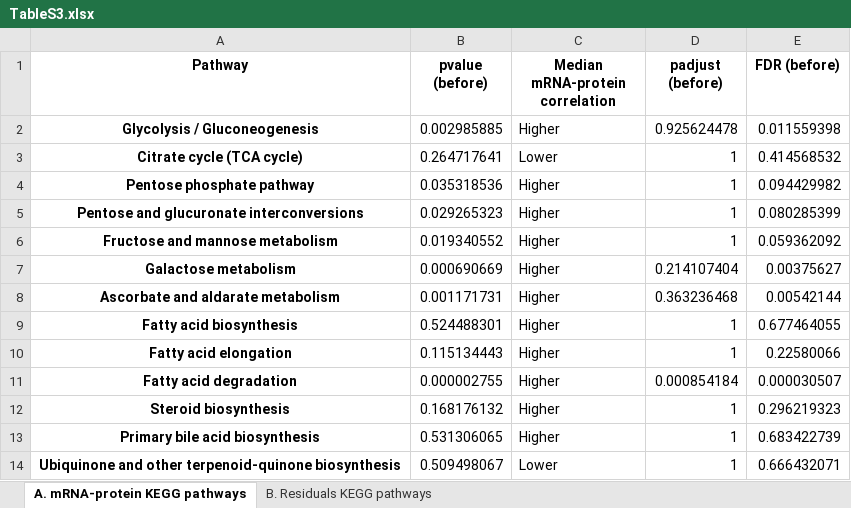
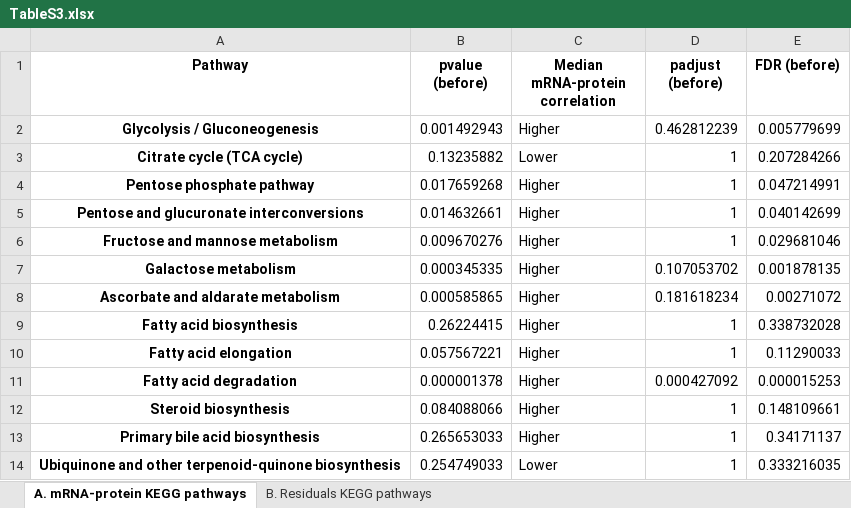
Before and after one commit to cancergenetics/limitations_of_omics_reproducibility, an Excel workbook: local_data/results/TableS3.xlsx, sheet A. mRNA-protein KEGG pathways, drawn as a sheet; only a part is shown; values as stored, in another font and other column widths than the file's, no borders; the diff covers the shown part only; the diff names each change by its address in the sheet, - before the commit and + after, or states it on an @@ line.

```diff
--- a/local_data/results/TableS3.xlsx (sheet A. mRNA-protein KEGG pathways)
+++ b/local_data/results/TableS3.xlsx (sheet A. mRNA-protein KEGG pathways)
-B2 (pvalue (before)): 0.002985885
+B2 (pvalue (before)): 0.001492943
-D2 (padjust (before)): 0.925624478
+D2 (padjust (before)): 0.462812239
-E2 (FDR (before)): 0.011559398
+E2 (FDR (before)): 0.005779699
-B3 (pvalue (before)): 0.264717641
+B3 (pvalue (before)): 0.13235882
-E3 (FDR (before)): 0.414568532
+E3 (FDR (before)): 0.207284266
-B4 (pvalue (before)): 0.035318536
+B4 (pvalue (before)): 0.017659268
-E4 (FDR (before)): 0.094429982
+E4 (FDR (before)): 0.047214991
-B5 (pvalue (before)): 0.029265323
+B5 (pvalue (before)): 0.014632661
-E5 (FDR (before)): 0.080285399
+E5 (FDR (before)): 0.040142699
-B6 (pvalue (before)): 0.019340552
+B6 (pvalue (before)): 0.009670276
-E6 (FDR (before)): 0.059362092
+E6 (FDR (before)): 0.029681046
-B7 (pvalue (before)): 0.000690669
+B7 (pvalue (before)): 0.000345335
-D7 (padjust (before)): 0.214107404
+D7 (padjust (before)): 0.107053702
-E7 (FDR (before)): 0.00375627
+E7 (FDR (before)): 0.001878135
-B8 (pvalue (before)): 0.001171731
+B8 (pvalue (before)): 0.000585865
-D8 (padjust (before)): 0.363236468
+D8 (padjust (before)): 0.181618234
-E8 (FDR (before)): 0.00542144
+E8 (FDR (before)): 0.00271072
-B9 (pvalue (before)): 0.524488301
+B9 (pvalue (before)): 0.26224415
-E9 (FDR (before)): 0.677464055
+E9 (FDR (before)): 0.338732028
-B10 (pvalue (before)): 0.115134443
+B10 (pvalue (before)): 0.057567221
-E10 (FDR (before)): 0.22580066
+E10 (FDR (before)): 0.11290033
-B11 (pvalue (before)): 0.000002755
+B11 (pvalue (before)): 0.000001378
-D11 (padjust (before)): 0.000854184
+D11 (padjust (before)): 0.000427092
-E11 (FDR (before)): 0.000030507
+E11 (FDR (before)): 0.000015253
-B12 (pvalue (before)): 0.168176132
+B12 (pvalue (before)): 0.084088066
-E12 (FDR (before)): 0.296219323
+E12 (FDR (before)): 0.148109661
-B13 (pvalue (before)): 0.531306065
+B13 (pvalue (before)): 0.265653033
-E13 (FDR (before)): 0.683422739
+E13 (FDR (before)): 0.34171137
-B14 (pvalue (before)): 0.509498067
+B14 (pvalue (before)): 0.254749033
-E14 (FDR (before)): 0.666432071
+E14 (FDR (before)): 0.333216035
```
Also changed, not shown: 677 edited cells elsewhere in this sheet, sheet B. Residuals KEGG pathways, local_data/results/TableS4.xlsx, 5 other files.
